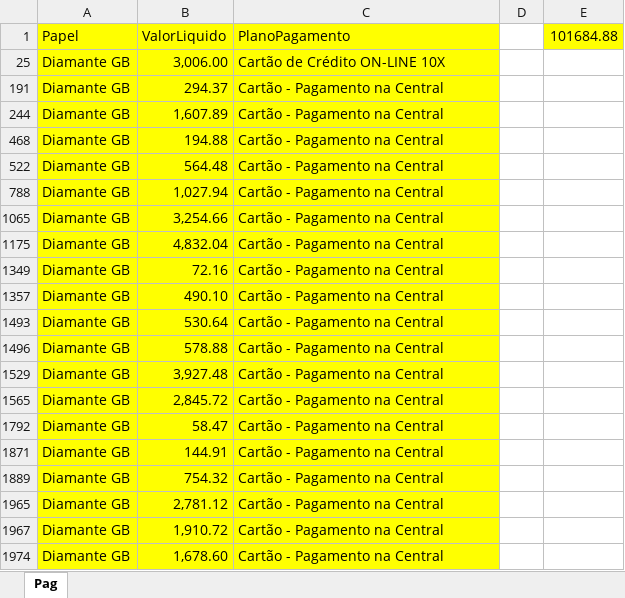
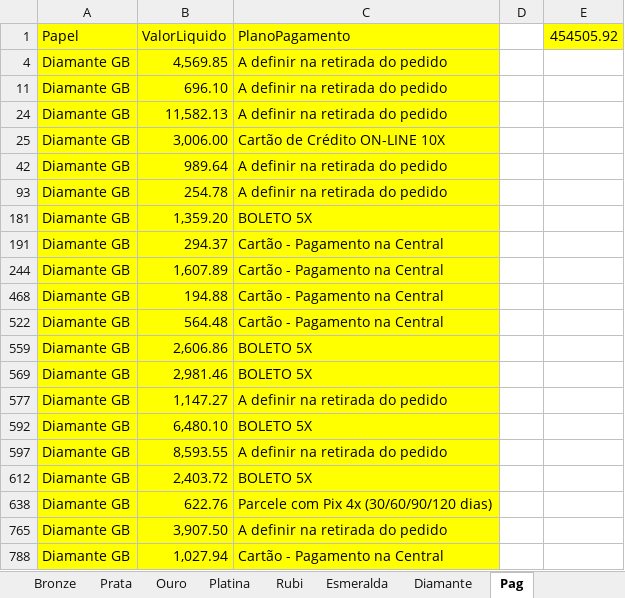
Before and after one commit to LucenaNeto/relatorio_segmentacao, an Excel workbook: data/20250531.xlsx, sheet Pag, drawn as a sheet; only a part is shown; the shorter side is filled out with more unchanged rows; values as stored, in another font and other column widths than the file's, no borders; the diff covers the shown part only; the diff names each change by its address in the sheet, - before the commit and + after, or states it on an @@ line.

```diff
--- a/data/20250531.xlsx (sheet Pag)
+++ b/data/20250531.xlsx (sheet Pag)
+sheet tab: Bronze
+sheet tab: Prata
+sheet tab: Ouro
+sheet tab: Platina
+sheet tab: Rubi
+sheet tab: Esmeralda
+sheet tab: Diamante
-E1: 101684.88
+E1: 454505.92
@@ row 4 unhidden: Diamante GB | 4,569.85 | A definir na retirada do pedido @@
@@ row 11 unhidden: Diamante GB | 696.10 | A definir na retirada do pedido @@
@@ row 24 unhidden: Diamante GB | 11,582.13 | A definir na retirada do pedido @@
@@ row 42 unhidden: Diamante GB | 989.64 | A definir na retirada do pedido @@
@@ row 93 unhidden: Diamante GB | 254.78 | A definir na retirada do pedido @@
@@ row 181 unhidden: Diamante GB | 1,359.20 | BOLETO 5X @@
@@ row 559 unhidden: Diamante GB | 2,606.86 | BOLETO 5X @@
@@ row 569 unhidden: Diamante GB | 2,981.46 | BOLETO 5X @@
@@ row 577 unhidden: Diamante GB | 1,147.27 | A definir na retirada do pedido @@
@@ row 592 unhidden: Diamante GB | 6,480.10 | BOLETO 5X @@
@@ row 597 unhidden: Diamante GB | 8,593.55 | A definir na retirada do pedido @@
@@ row 612 unhidden: Diamante GB | 2,403.72 | BOLETO 5X @@
@@ row 638 unhidden: Diamante GB | 622.76 | Parcele com Pix 4x (30/60/90/120 dias) @@
@@ row 765 unhidden: Diamante GB | 3,907.50 | A definir na retirada do pedido @@
```
Also changed, not shown: 109 hidden or unhidden rows elsewhere in this sheet, data/20250131_acompanhamento_segmentacao.xlsx, 15 other files.
